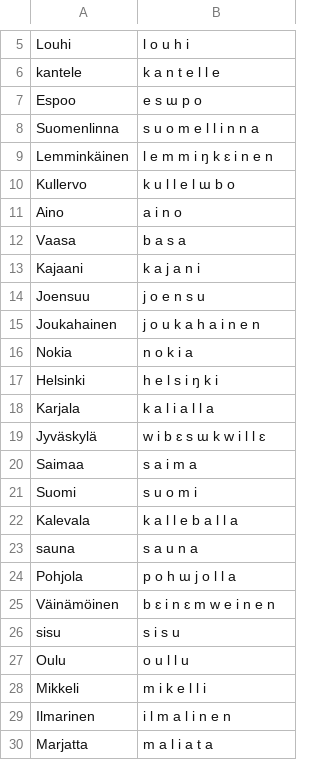
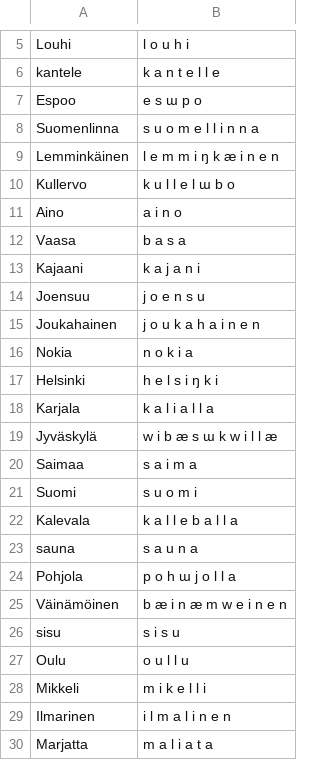
Before and after one commit to hwiorn/Unbounded-Korean, a TSV file: data/corpus/fin_hsl_ipa.tsv, drawn as a sheet; only a part is shown, gaps mark what is left out.

```diff
--- a/data/corpus/fin_hsl_ipa.tsv
+++ b/data/corpus/fin_hsl_ipa.tsv
@@ -8,3 +8,3 @@ Espoo	e s ɯ p o
 Suomenlinna	s u o m e l l i n n a
-Lemminkäinen	l e m m i ŋ k ɛ i n e n
+Lemminkäinen	l e m m i ŋ k æ i n e n
 Kullervo	k u l l e l ɯ b o
@@ -18,3 +18,3 @@ Helsinki	h e l s i ŋ k i
 Karjala	k a l i a l l a
-Jyväskylä	w i b ɛ s ɯ k w i l l ɛ
+Jyväskylä	w i b æ s ɯ k w i l l æ
 Saimaa	s a i m a
@@ -24,3 +24,3 @@ sauna	s a u n a
 Pohjola	p o h ɯ j o l l a
-Väinämöinen	b ɛ i n ɛ m w e i n e n
+Väinämöinen	b æ i n æ m w e i n e n
 sisu	s i s u
```
Also changed, not shown: data/corpus/est_hsl_ipa.tsv, 4 other files.
